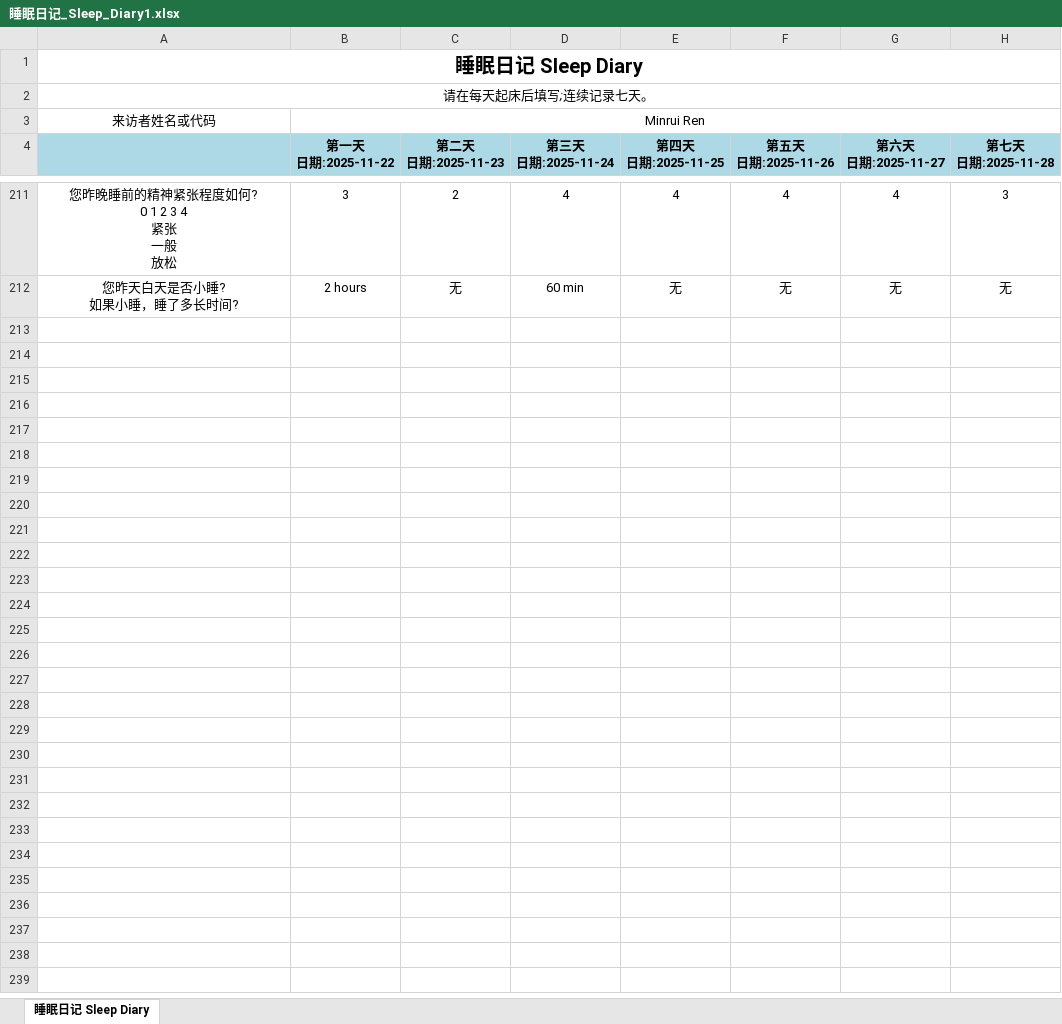
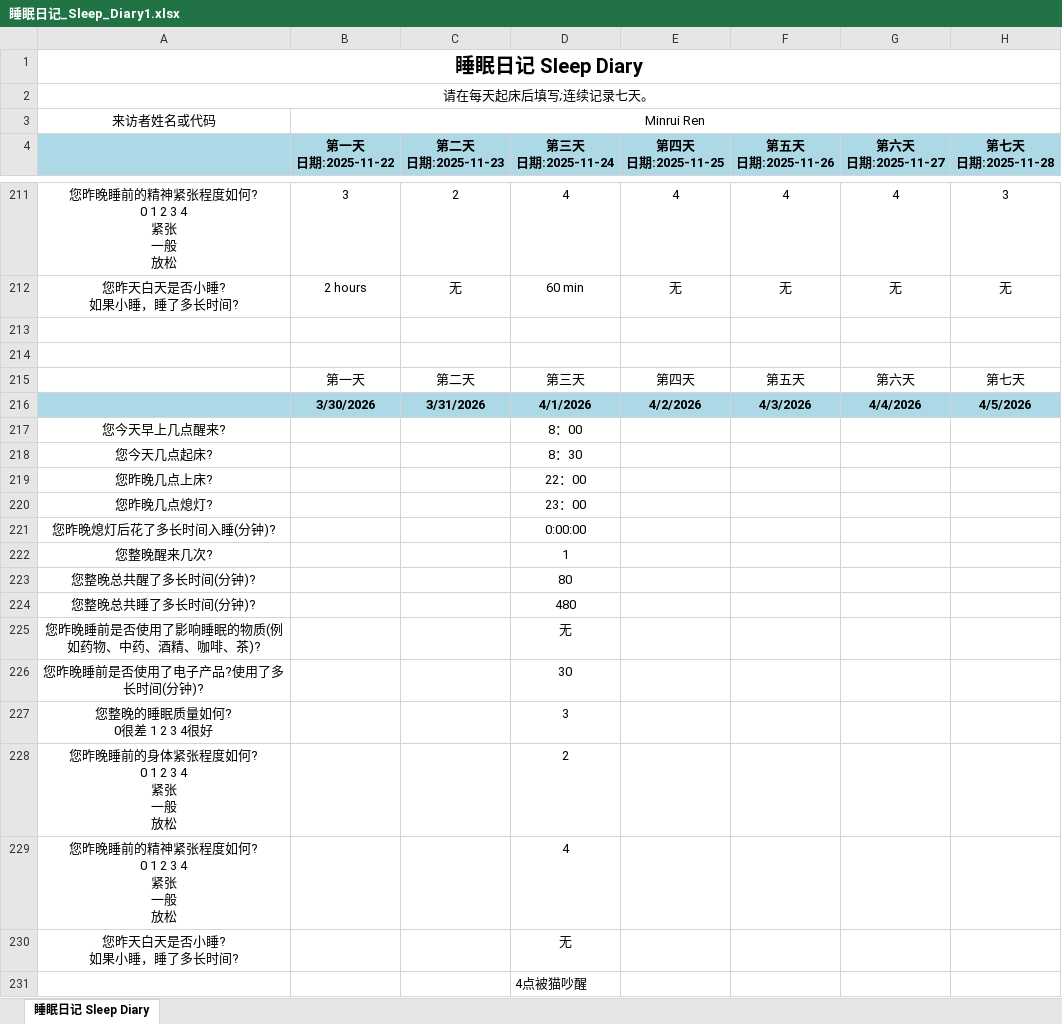
Before and after one commit to MinruiRen/My_like, an Excel workbook: 睡眠日记_Sleep_Diary1.xlsx, sheet 睡眠日记 Sleep Diary, drawn as a sheet; only a part is shown, gaps mark what is left out; values as stored, in another font and other column widths than the file's, no borders; ↵ is a line break in a cell; the diff names each change by its address in the sheet, - before the commit and + after, or states it on an @@ line.

```diff
--- a/睡眠日记_Sleep_Diary1.xlsx (sheet 睡眠日记 Sleep Diary)
+++ b/睡眠日记_Sleep_Diary1.xlsx (sheet 睡眠日记 Sleep Diary)
+row 213: (empty)
+row 214: (empty)
+row 215:  | 第一天 | 第二天 | 第三天 | 第四天 | 第五天 | 第六天 | 第七天
+row 216:  | 3/30/2026 | 3/31/2026 | 4/1/2026 | 4/2/2026 | 4/3/2026 | 4/4/2026 | 4/5/2026
+row 217: 您今天早上几点醒来? |  |  | 8：00
+row 218: 您今天几点起床? |  |  | 8：30
+row 219: 您昨晚几点上床? |  |  | 22：00
+row 220: 您昨晚几点熄灯? |  |  | 23：00
+row 221: 您昨晚熄灯后花了多长时间入睡(分钟)? |  |  | 0:00:00
+row 222: 您整晚醒来几次? |  |  | 1
+row 223: 您整晚总共醒了多长时间(分钟)? |  |  | 80
+row 224: 您整晚总共睡了多长时间(分钟)? |  |  | 480
+row 225: 您昨晚睡前是否使用了影响睡眠的物质(例 ↵ 如药物、中药、酒精、咖啡、茶)? |  |  | 无
+row 226: 您昨晚睡前是否使用了电子产品?使用了多 ↵ 长时间(分钟)? |  |  | 30
+row 227: 您整晚的睡眠质量如何? ↵ 0很差 1 2 3 4很好 |  |  | 3
+row 228: 您昨晚睡前的身体紧张程度如何? ↵ 0 1 2 3 4 ↵ 紧张 ↵ 一般 ↵ 放松 |  |  | 2
+row 229: 您昨晚睡前的精神紧张程度如何? ↵ 0 1 2 3 4 ↵ 紧张 ↵ 一般 ↵ 放松 |  |  | 4
+row 230: 您昨天白天是否小睡? ↵ 如果小睡，睡了多长时间? |  |  | 无
+row 231:  |  |  | 4点被猫吵醒
```
Also changed, not shown: 2 other files.
